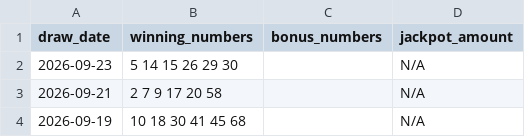
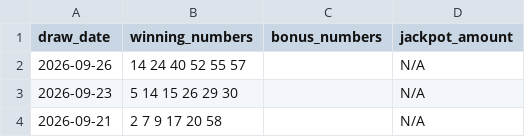
Before and after one commit to laminedo/lottery-dashboard, a CSV file: powerball_history.csv, drawn as a sheet; only a part is shown; the shorter side is filled out with more unchanged rows; the diff names each change by its address in the sheet, - before the commit and + after, or states it on an @@ line.

```diff
--- a/powerball_history.csv
+++ b/powerball_history.csv
+row 2: 2026-09-26 | 14 24 40 52 55 57 |  | N/A
```
Also changed, not shown: 3 other files.
